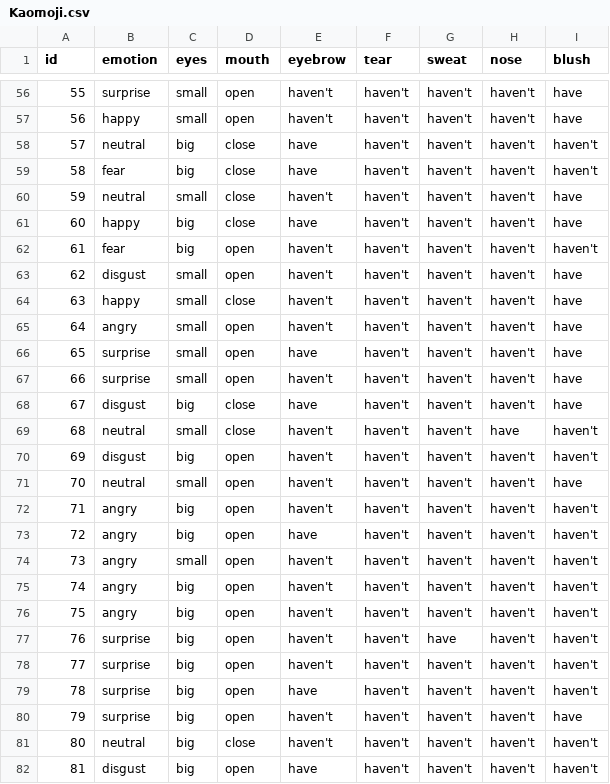
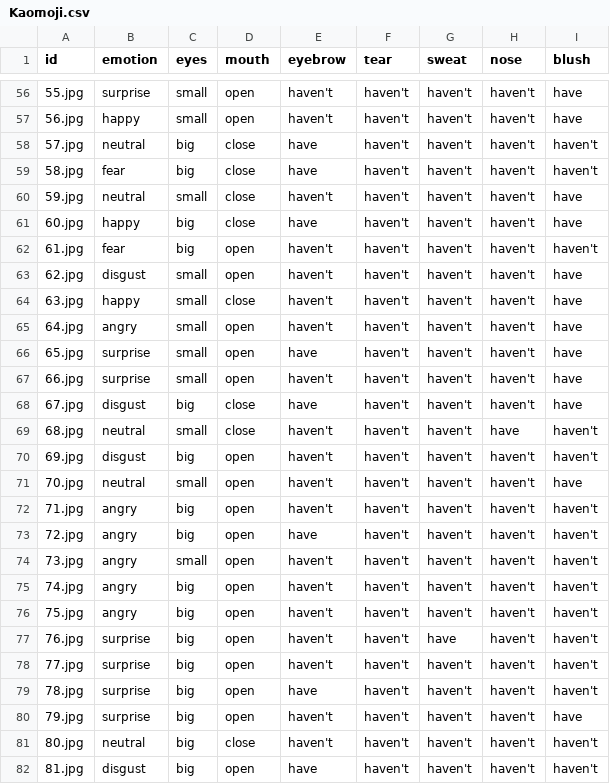
Before and after one commit to Antonio1228/FACE, a CSV file: Kaomoji.csv, drawn as a sheet; only a part is shown, gaps mark what is left out; the diff covers the shown part only.

```diff
--- a/Kaomoji.csv
+++ b/Kaomoji.csv
@@ -56,27 +56,27 @@ id,emotion,eyes,mouth,eyebrow,tear,sweat,nose,blush
-55,surprise,small,open,haven't,haven't,haven't,haven't,have
-56,happy,small,open,haven't,haven't,haven't,haven't,have
-57,neutral,big,close,have,haven't,haven't,haven't,haven't
-58,fear,big,close,have,haven't,haven't,haven't,haven't
-59,neutral,small,close,haven't,haven't,haven't,haven't,have
-60,happy,big,close,have,haven't,haven't,haven't,have
-61,fear,big,open,haven't,haven't,haven't,haven't,haven't
-62,disgust,small,open,haven't,haven't,haven't,haven't,have
-63,happy,small,close,haven't,haven't,haven't,haven't,have
-64,angry,small,open,haven't,haven't,haven't,haven't,have
-65,surprise,small,open,have,haven't,haven't,haven't,have
-66,surprise,small,open,haven't,haven't,haven't,haven't,have
-67,disgust,big,close,have,haven't,haven't,haven't,have
-68,neutral,small,close,haven't,haven't,haven't,have,haven't
-69,disgust,big,open,haven't,haven't,haven't,haven't,haven't
-70,neutral,small,open,haven't,haven't,haven't,haven't,have
-71,angry,big,open,haven't,haven't,haven't,haven't,haven't
-72,angry,big,open,have,haven't,haven't,haven't,haven't
-73,angry,small,open,haven't,haven't,haven't,haven't,haven't
-74,angry,big,open,haven't,haven't,haven't,haven't,haven't
-75,angry,big,open,haven't,haven't,haven't,haven't,haven't
-76,surprise,big,open,haven't,haven't,have,haven't,haven't
-77,surprise,big,open,haven't,haven't,haven't,haven't,haven't
-78,surprise,big,open,have,haven't,haven't,haven't,haven't
-79,surprise,big,open,haven't,haven't,haven't,haven't,have
-80,neutral,big,close,haven't,haven't,haven't,haven't,haven't
-81,disgust,big,open,have,haven't,haven't,haven't,haven't
+55.jpg,surprise,small,open,haven't,haven't,haven't,haven't,have
+56.jpg,happy,small,open,haven't,haven't,haven't,haven't,have
+57.jpg,neutral,big,close,have,haven't,haven't,haven't,haven't
+58.jpg,fear,big,close,have,haven't,haven't,haven't,haven't
+59.jpg,neutral,small,close,haven't,haven't,haven't,haven't,have
+60.jpg,happy,big,close,have,haven't,haven't,haven't,have
+61.jpg,fear,big,open,haven't,haven't,haven't,haven't,haven't
+62.jpg,disgust,small,open,haven't,haven't,haven't,haven't,have
+63.jpg,happy,small,close,haven't,haven't,haven't,haven't,have
+64.jpg,angry,small,open,haven't,haven't,haven't,haven't,have
+65.jpg,surprise,small,open,have,haven't,haven't,haven't,have
+66.jpg,surprise,small,open,haven't,haven't,haven't,haven't,have
+67.jpg,disgust,big,close,have,haven't,haven't,haven't,have
+68.jpg,neutral,small,close,haven't,haven't,haven't,have,haven't
+69.jpg,disgust,big,open,haven't,haven't,haven't,haven't,haven't
+70.jpg,neutral,small,open,haven't,haven't,haven't,haven't,have
+71.jpg,angry,big,open,haven't,haven't,haven't,haven't,haven't
+72.jpg,angry,big,open,have,haven't,haven't,haven't,haven't
+73.jpg,angry,small,open,haven't,haven't,haven't,haven't,haven't
+74.jpg,angry,big,open,haven't,haven't,haven't,haven't,haven't
+75.jpg,angry,big,open,haven't,haven't,haven't,haven't,haven't
+76.jpg,surprise,big,open,haven't,haven't,have,haven't,haven't
+77.jpg,surprise,big,open,haven't,haven't,haven't,haven't,haven't
+78.jpg,surprise,big,open,have,haven't,haven't,haven't,haven't
+79.jpg,surprise,big,open,haven't,haven't,haven't,haven't,have
+80.jpg,neutral,big,close,haven't,haven't,haven't,haven't,haven't
+81.jpg,disgust,big,open,have,haven't,haven't,haven't,haven't
```
Also changed, not shown: 83 edited cells elsewhere in this file, 1 other file.
